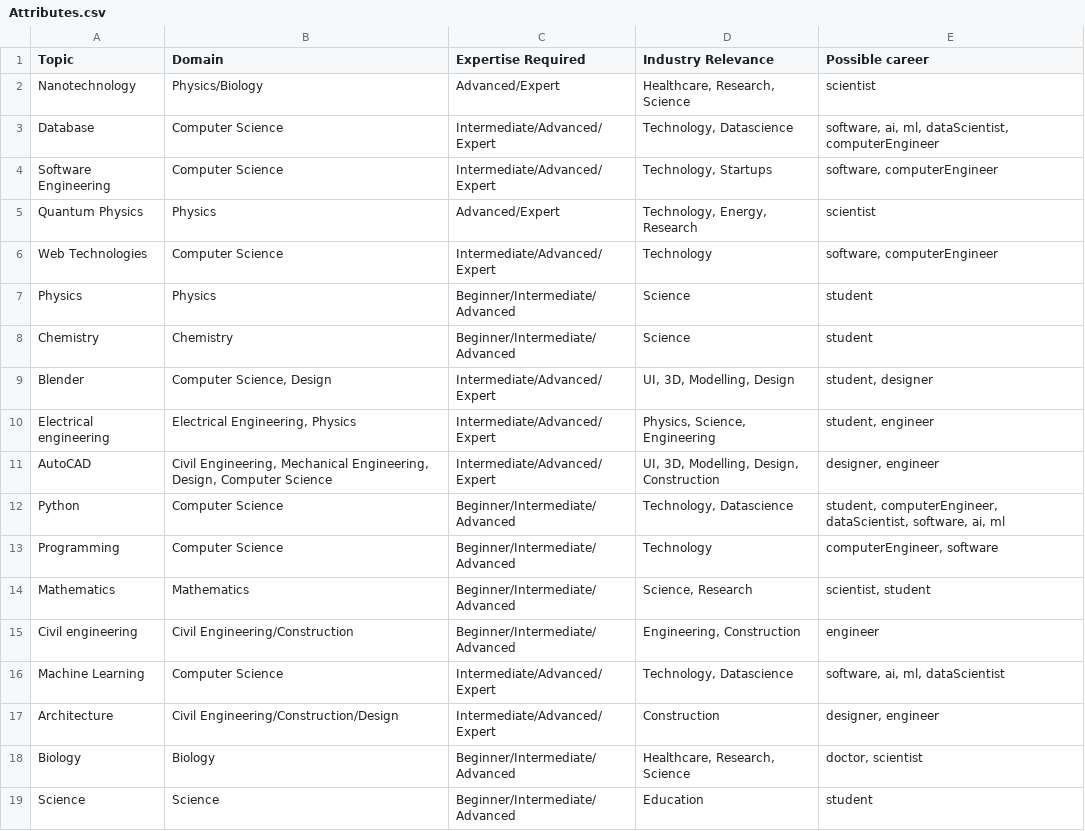
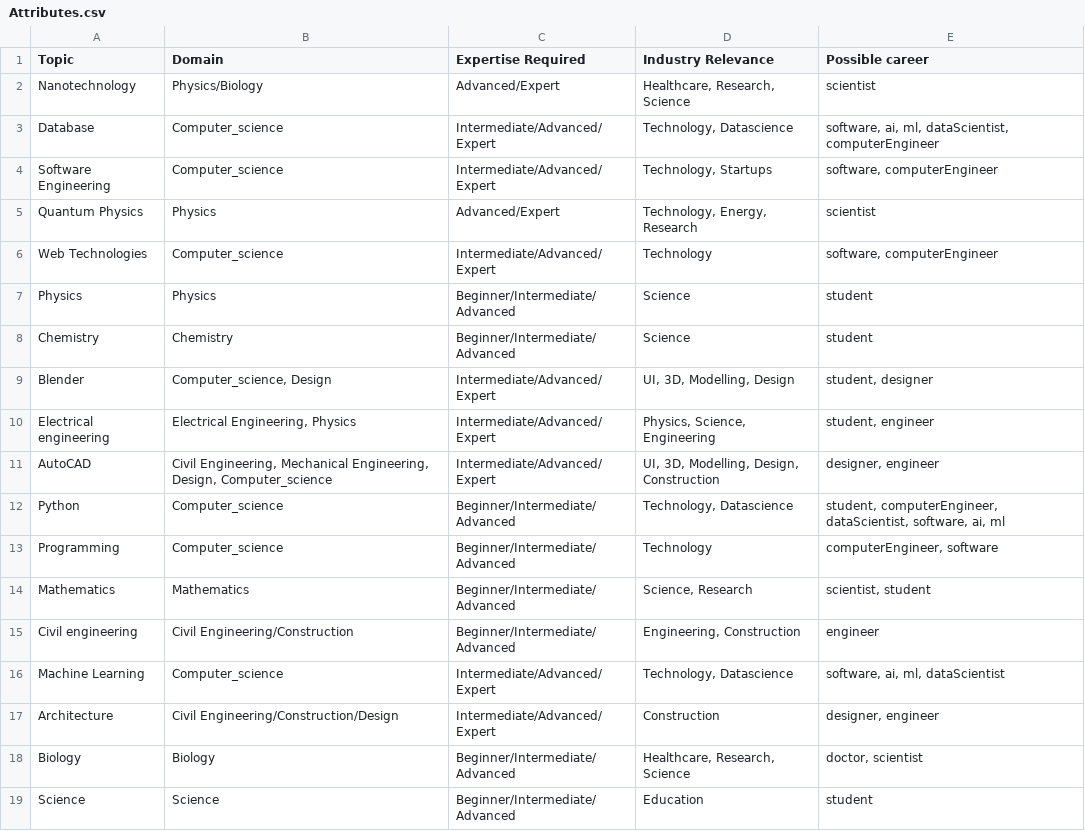
Before and after one commit to DevBhuyan/CuriosifyCats, a CSV file: Attributes.csv, drawn as a sheet; only a part is shown; the diff covers the shown part only.

```diff
--- a/Attributes.csv
+++ b/Attributes.csv
@@ -2,16 +2,16 @@ Topic,Domain,Expertise Required,Industry Relevance,Possible career
 Nanotechnology,Physics/Biology,Advanced/Expert,"Healthcare, Research, Science",scientist
-Database,Computer Science,Intermediate/Advanced/Expert,"Technology, Datascience","software, ai, ml, dataScientist, computerEngineer"
-Software Engineering,Computer Science,Intermediate/Advanced/Expert,"Technology, Startups","software, computerEngineer"
+Database,Computer_science,Intermediate/Advanced/Expert,"Technology, Datascience","software, ai, ml, dataScientist, computerEngineer"
+Software Engineering,Computer_science,Intermediate/Advanced/Expert,"Technology, Startups","software, computerEngineer"
 Quantum Physics,Physics,Advanced/Expert,"Technology, Energy, Research",scientist
-Web Technologies,Computer Science,Intermediate/Advanced/Expert,Technology,"software, computerEngineer"
+Web Technologies,Computer_science,Intermediate/Advanced/Expert,Technology,"software, computerEngineer"
 Physics,Physics,Beginner/Intermediate/Advanced,Science,student
 Chemistry,Chemistry,Beginner/Intermediate/Advanced,Science,student
-Blender,"Computer Science, Design",Intermediate/Advanced/Expert,"UI, 3D, Modelling, Design","student, designer"
+Blender,"Computer_science, Design",Intermediate/Advanced/Expert,"UI, 3D, Modelling, Design","student, designer"
 Electrical engineering,"Electrical Engineering, Physics",Intermediate/Advanced/Expert,"Physics, Science, Engineering","student, engineer"
-AutoCAD,"Civil Engineering, Mechanical Engineering, Design, Computer Science",Intermediate/Advanced/Expert,"UI, 3D, Modelling, Design, Construction","designer, engineer"
-Python,Computer Science,Beginner/Intermediate/Advanced,"Technology, Datascience","student, computerEngineer, dataScientist, software, ai, ml"
-Programming,Computer Science,Beginner/Intermediate/Advanced,Technology,"computerEngineer, software"
+AutoCAD,"Civil Engineering, Mechanical Engineering, Design, Computer_science",Intermediate/Advanced/Expert,"UI, 3D, Modelling, Design, Construction","designer, engineer"
+Python,Computer_science,Beginner/Intermediate/Advanced,"Technology, Datascience","student, computerEngineer, dataScientist, software, ai, ml"
+Programming,Computer_science,Beginner/Intermediate/Advanced,Technology,"computerEngineer, software"
 Mathematics,Mathematics,Beginner/Intermediate/Advanced,"Science, Research","scientist, student"
 Civil engineering,Civil Engineering/Construction,Beginner/Intermediate/Advanced,"Engineering, Construction",engineer
-Machine Learning,Computer Science,Intermediate/Advanced/Expert,"Technology, Datascience","software, ai, ml, dataScientist"
+Machine Learning,Computer_science,Intermediate/Advanced/Expert,"Technology, Datascience","software, ai, ml, dataScientist"
 Architecture,Civil Engineering/Construction/Design,Intermediate/Advanced/Expert,Construction,"designer, engineer"
```
Also changed, not shown: 6 added rows and 16 edited cells elsewhere in this file, 3 other files.
